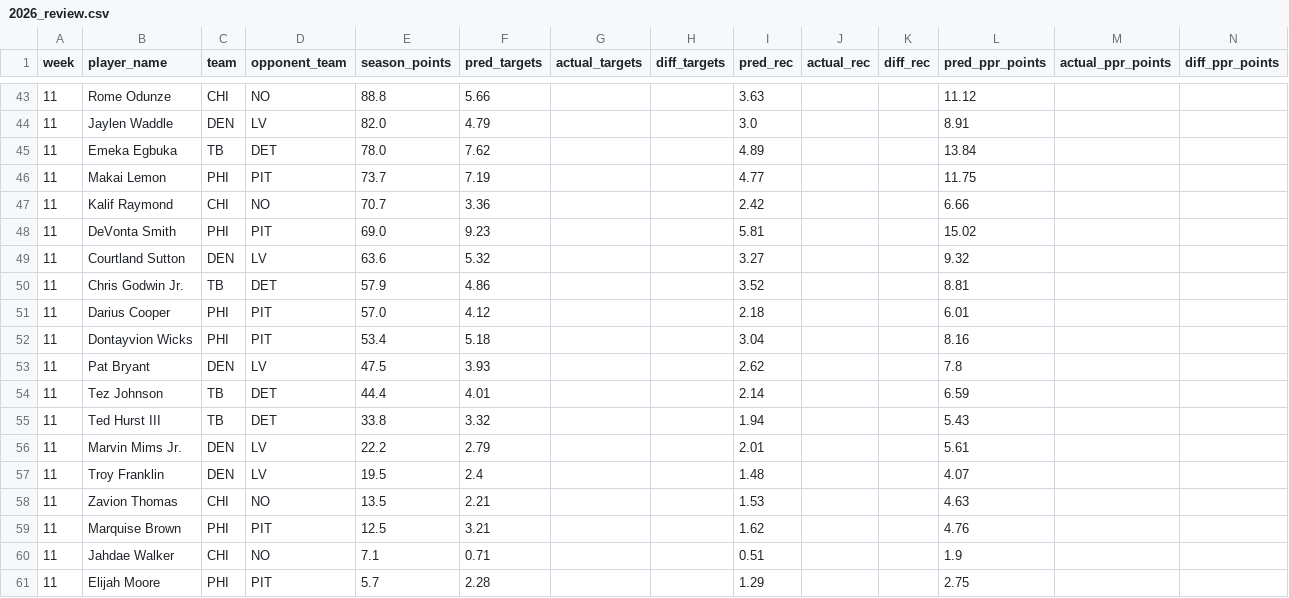
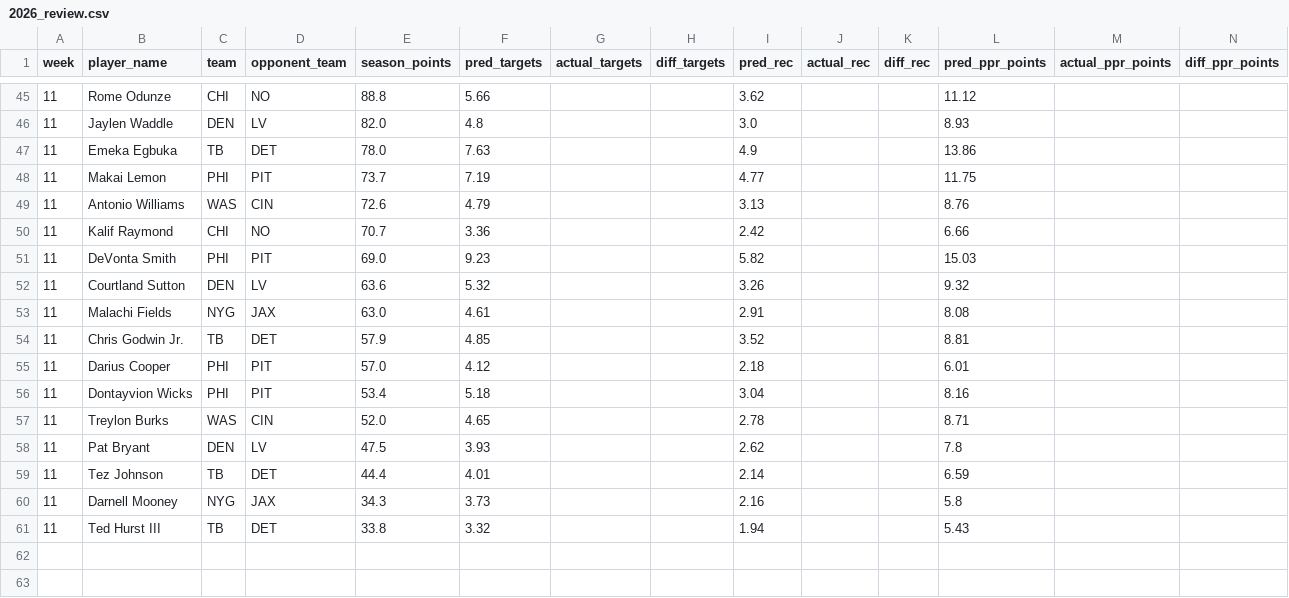
Before and after one commit to danieldelgado25/fantasy-web-app, a CSV file: backend/predictions/2026_review.csv, drawn as a sheet; only a part is shown, gaps mark what is left out; the diff covers the shown part only.

```diff
--- a/backend/predictions/2026_review.csv
+++ b/backend/predictions/2026_review.csv
@@ -43,19 +45,17 @@ week,player_name,team,opponent_team,season_points,pred_targets,actual_targets,di
-11,Rome Odunze,CHI,NO,88.8,5.66,,,3.63,,,11.12,,
-11,Jaylen Waddle,DEN,LV,82.0,4.79,,,3.0,,,8.91,,
-11,Emeka Egbuka,TB,DET,78.0,7.62,,,4.89,,,13.84,,
+11,Rome Odunze,CHI,NO,88.8,5.66,,,3.62,,,11.12,,
+11,Jaylen Waddle,DEN,LV,82.0,4.8,,,3.0,,,8.93,,
+11,Emeka Egbuka,TB,DET,78.0,7.63,,,4.9,,,13.86,,
 11,Makai Lemon,PHI,PIT,73.7,7.19,,,4.77,,,11.75,,
+11,Antonio Williams,WAS,CIN,72.6,4.79,,,3.13,,,8.76,,
 11,Kalif Raymond,CHI,NO,70.7,3.36,,,2.42,,,6.66,,
-11,DeVonta Smith,PHI,PIT,69.0,9.23,,,5.81,,,15.02,,
-11,Courtland Sutton,DEN,LV,63.6,5.32,,,3.27,,,9.32,,
-11,Chris Godwin Jr.,TB,DET,57.9,4.86,,,3.52,,,8.81,,
+11,DeVonta Smith,PHI,PIT,69.0,9.23,,,5.82,,,15.03,,
+11,Courtland Sutton,DEN,LV,63.6,5.32,,,3.26,,,9.32,,
+11,Malachi Fields,NYG,JAX,63.0,4.61,,,2.91,,,8.08,,
+11,Chris Godwin Jr.,TB,DET,57.9,4.85,,,3.52,,,8.81,,
 11,Darius Cooper,PHI,PIT,57.0,4.12,,,2.18,,,6.01,,
 11,Dontayvion Wicks,PHI,PIT,53.4,5.18,,,3.04,,,8.16,,
+11,Treylon Burks,WAS,CIN,52.0,4.65,,,2.78,,,8.71,,
 11,Pat Bryant,DEN,LV,47.5,3.93,,,2.62,,,7.8,,
 11,Tez Johnson,TB,DET,44.4,4.01,,,2.14,,,6.59,,
+11,Darnell Mooney,NYG,JAX,34.3,3.73,,,2.16,,,5.8,,
 11,Ted Hurst III,TB,DET,33.8,3.32,,,1.94,,,5.43,,
-11,Marvin Mims Jr.,DEN,LV,22.2,2.79,,,2.01,,,5.61,,
-11,Troy Franklin,DEN,LV,19.5,2.4,,,1.48,,,4.07,,
-11,Zavion Thomas,CHI,NO,13.5,2.21,,,1.53,,,4.63,,
-11,Marquise Brown,PHI,PIT,12.5,3.21,,,1.62,,,4.76,,
-11,Jahdae Walker,CHI,NO,7.1,0.71,,,0.51,,,1.9,,
-11,Elijah Moore,PHI,PIT,5.7,2.28,,,1.29,,,2.75,,
```
Also changed, not shown: 2 added rows and 31 edited cells elsewhere in this file, backend/predictions/2026.csv, 5 other files.
